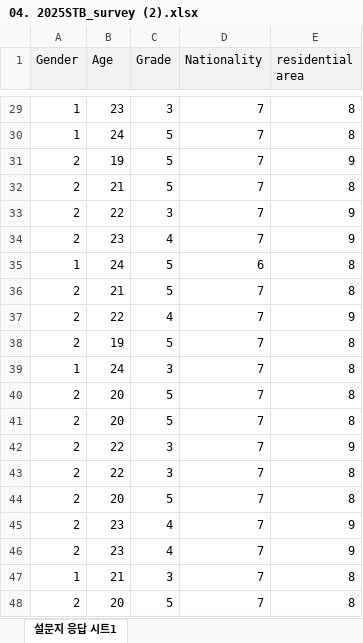
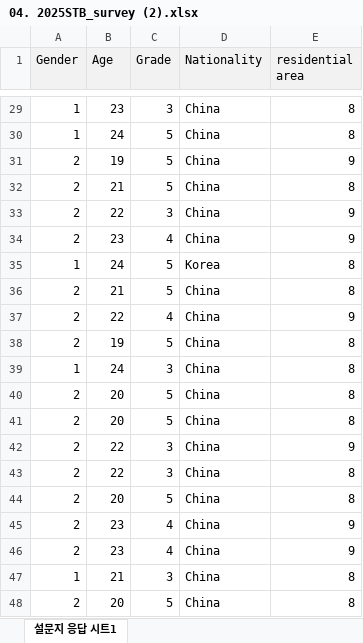
Before and after one commit to c12236019-pixel/2025xgw, an Excel workbook: 04.Data_Graph(3)/04. 2025STB_survey (2).xlsx, sheet 설문지 응답 시트1, drawn as a sheet; only a part is shown, gaps mark what is left out; values as stored, in another font and other column widths than the file's, no borders; table styles not drawn; the diff covers the shown part only; the diff names each change by its address in the sheet, - before the commit and + after, or states it on an @@ line.

```diff
--- a/04.Data_Graph(3)/04. 2025STB_survey (2).xlsx (sheet 설문지 응답 시트1)
+++ b/04.Data_Graph(3)/04. 2025STB_survey (2).xlsx (sheet 설문지 응답 시트1)
-D29:D34 (Nationality): 7
+D29:D34 (Nationality): China
-D35 (Nationality): 6
+D35 (Nationality): Korea
-D36:D48 (Nationality): 7
+D36:D48 (Nationality): China
```
Also changed, not shown: 27 edited cells elsewhere in this sheet, 2 other files.
